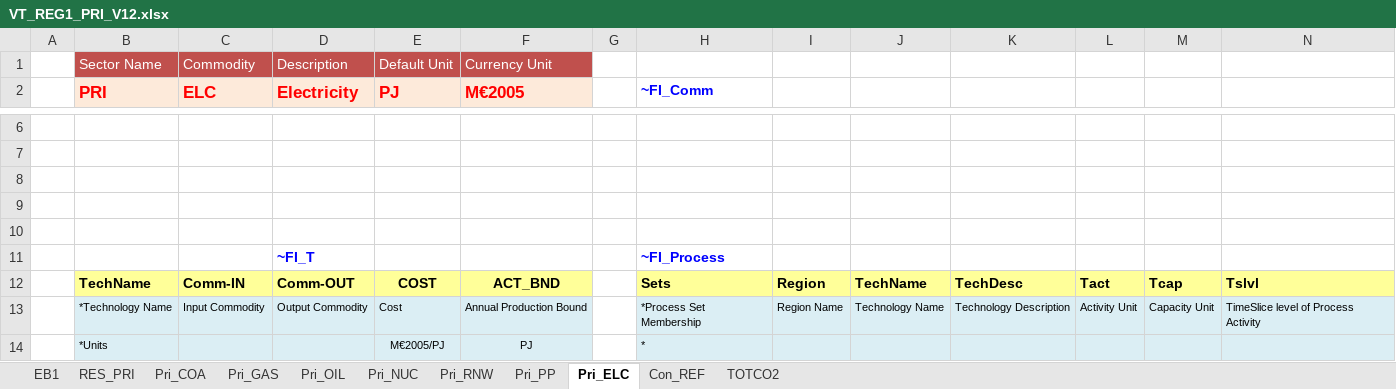
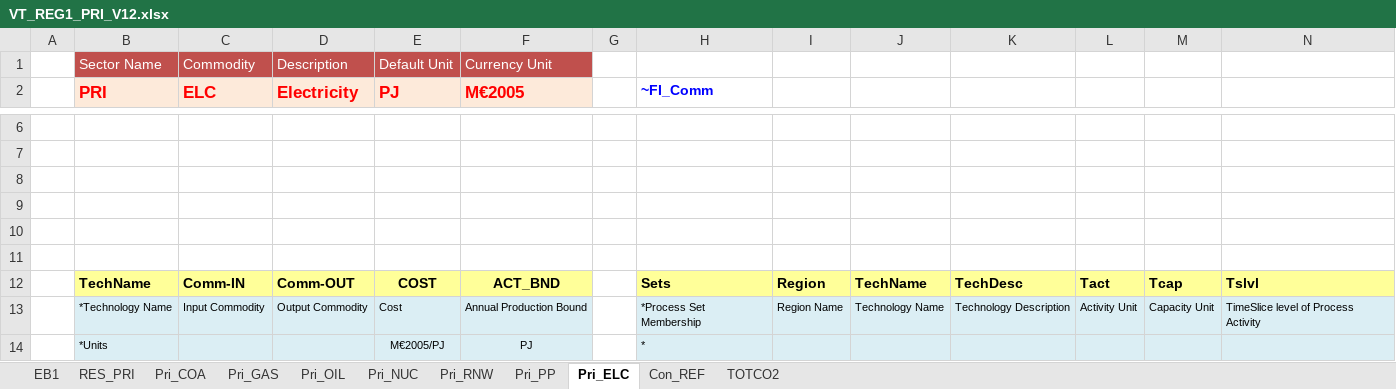
Before and after one commit to kanors-emr/Model_Demo_Adv_Veda, an Excel workbook: VT_REG1_PRI_V12.xlsx, sheet Pri_ELC, drawn as a sheet; only a part is shown, gaps mark what is left out; values as stored, in another font and other column widths than the file's, no borders; charts and pictures not drawn; rows hold the shown columns only; the diff names each change by its address in the sheet, - before the commit and + after, or states it on an @@ line.

```diff
--- a/VT_REG1_PRI_V12.xlsx (sheet Pri_ELC)
+++ b/VT_REG1_PRI_V12.xlsx (sheet Pri_ELC)
-row 11:  |  |  | ~FI_T |  |  |  | ~FI_Process
+row 11: (empty)
```
Also changed, not shown: BY_Trans.xlsx, SubRES_TMPL/SubRES_NewTechs-SolWin_Trans.xlsx, 46 other files.
